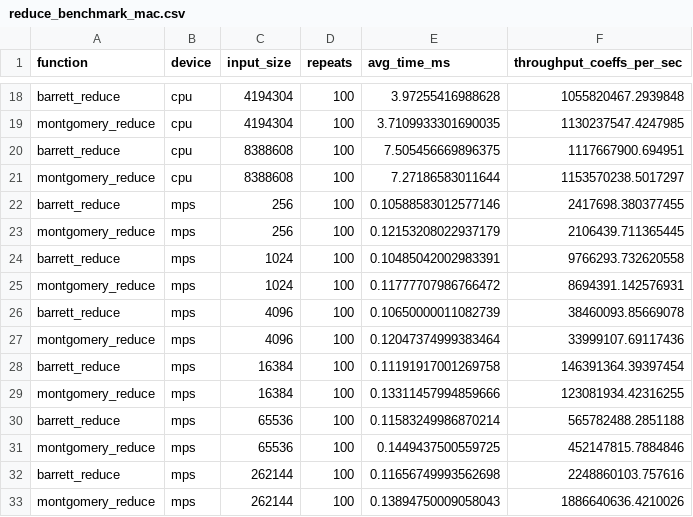
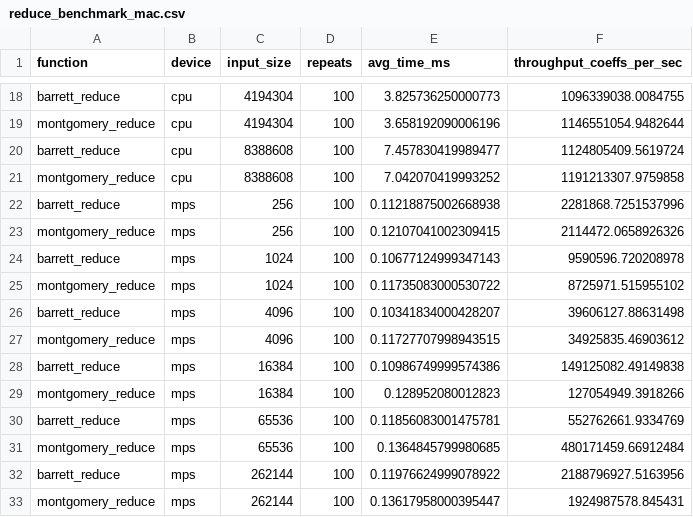
Before and after one commit to AffanAli/ml-kem-gpu-parameter-analysis, a CSV file: results/timings/reduce_benchmark_mac.csv, drawn as a sheet; only a part is shown, gaps mark what is left out; the diff covers the shown part only; the diff names each change by its address in the sheet, - before the commit and + after, or states it on an @@ line.

```diff
--- a/results/timings/reduce_benchmark_mac.csv
+++ b/results/timings/reduce_benchmark_mac.csv
-E18 (avg_time_ms): 3.97255416988628
+E18 (avg_time_ms): 3.825736250000773
-F18 (throughput_coeffs_per_sec): 1055820467.2939848
+F18 (throughput_coeffs_per_sec): 1096339038.0084755
-E19 (avg_time_ms): 3.7109933301690035
+E19 (avg_time_ms): 3.658192090006196
-F19 (throughput_coeffs_per_sec): 1130237547.4247985
+F19 (throughput_coeffs_per_sec): 1146551054.9482644
-E20 (avg_time_ms): 7.505456669896375
+E20 (avg_time_ms): 7.457830419989477
-F20 (throughput_coeffs_per_sec): 1117667900.694951
+F20 (throughput_coeffs_per_sec): 1124805409.5619724
-E21 (avg_time_ms): 7.27186583011644
+E21 (avg_time_ms): 7.042070419993252
-F21 (throughput_coeffs_per_sec): 1153570238.5017297
+F21 (throughput_coeffs_per_sec): 1191213307.9759858
-E22 (avg_time_ms): 0.10588583012577146
+E22 (avg_time_ms): 0.11218875002668938
-F22 (throughput_coeffs_per_sec): 2417698.380377455
+F22 (throughput_coeffs_per_sec): 2281868.7251537996
-E23 (avg_time_ms): 0.12153208022937179
+E23 (avg_time_ms): 0.12107041002309415
-F23 (throughput_coeffs_per_sec): 2106439.711365445
+F23 (throughput_coeffs_per_sec): 2114472.0658926326
-E24 (avg_time_ms): 0.10485042002983391
+E24 (avg_time_ms): 0.10677124999347143
-F24 (throughput_coeffs_per_sec): 9766293.732620558
+F24 (throughput_coeffs_per_sec): 9590596.720208978
-E25 (avg_time_ms): 0.11777707986766472
+E25 (avg_time_ms): 0.11735083000530722
-F25 (throughput_coeffs_per_sec): 8694391.142576931
+F25 (throughput_coeffs_per_sec): 8725971.515955102
-E26 (avg_time_ms): 0.10650000011082739
+E26 (avg_time_ms): 0.10341834000428207
-F26 (throughput_coeffs_per_sec): 38460093.85669078
+F26 (throughput_coeffs_per_sec): 39606127.88631498
-E27 (avg_time_ms): 0.12047374999383464
+E27 (avg_time_ms): 0.11727707998943515
-F27 (throughput_coeffs_per_sec): 33999107.69117436
+F27 (throughput_coeffs_per_sec): 34925835.46903612
-E28 (avg_time_ms): 0.11191917001269758
+E28 (avg_time_ms): 0.10986749999574386
-F28 (throughput_coeffs_per_sec): 146391364.39397454
+F28 (throughput_coeffs_per_sec): 149125082.49149838
-E29 (avg_time_ms): 0.13311457994859666
+E29 (avg_time_ms): 0.128952080012823
-F29 (throughput_coeffs_per_sec): 123081934.42316255
+F29 (throughput_coeffs_per_sec): 127054949.3918266
-E30 (avg_time_ms): 0.11583249986870214
+E30 (avg_time_ms): 0.11856083001475781
-F30 (throughput_coeffs_per_sec): 565782488.2851188
+F30 (throughput_coeffs_per_sec): 552762661.9334769
-E31 (avg_time_ms): 0.1449437500559725
+E31 (avg_time_ms): 0.1364845799980685
-F31 (throughput_coeffs_per_sec): 452147815.7884846
+F31 (throughput_coeffs_per_sec): 480171459.66912484
-E32 (avg_time_ms): 0.11656749993562698
+E32 (avg_time_ms): 0.11976624999078922
-F32 (throughput_coeffs_per_sec): 2248860103.757616
+F32 (throughput_coeffs_per_sec): 2188796927.5163956
-E33 (avg_time_ms): 0.13894750009058043
+E33 (avg_time_ms): 0.13617958000395447
-F33 (throughput_coeffs_per_sec): 1886640636.4210026
+F33 (throughput_coeffs_per_sec): 1924987578.845431
```
Also changed, not shown: 48 edited cells elsewhere in this file, 16 other files.
